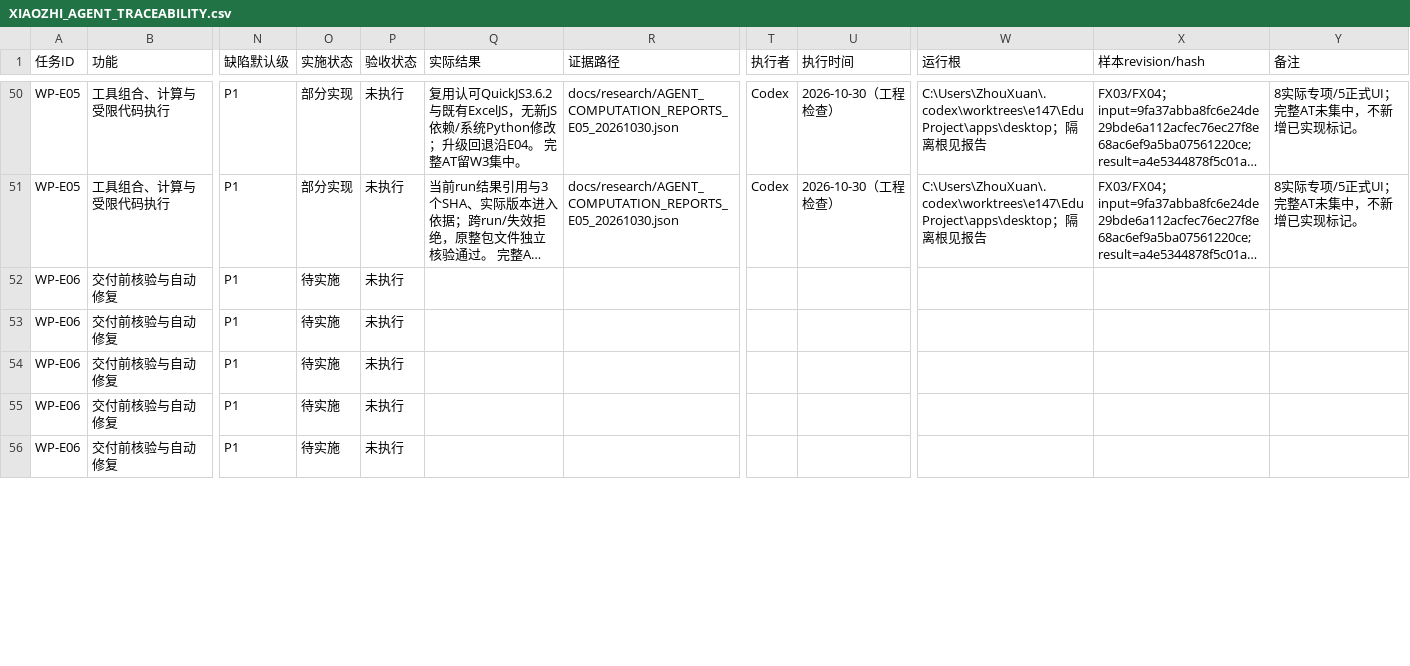
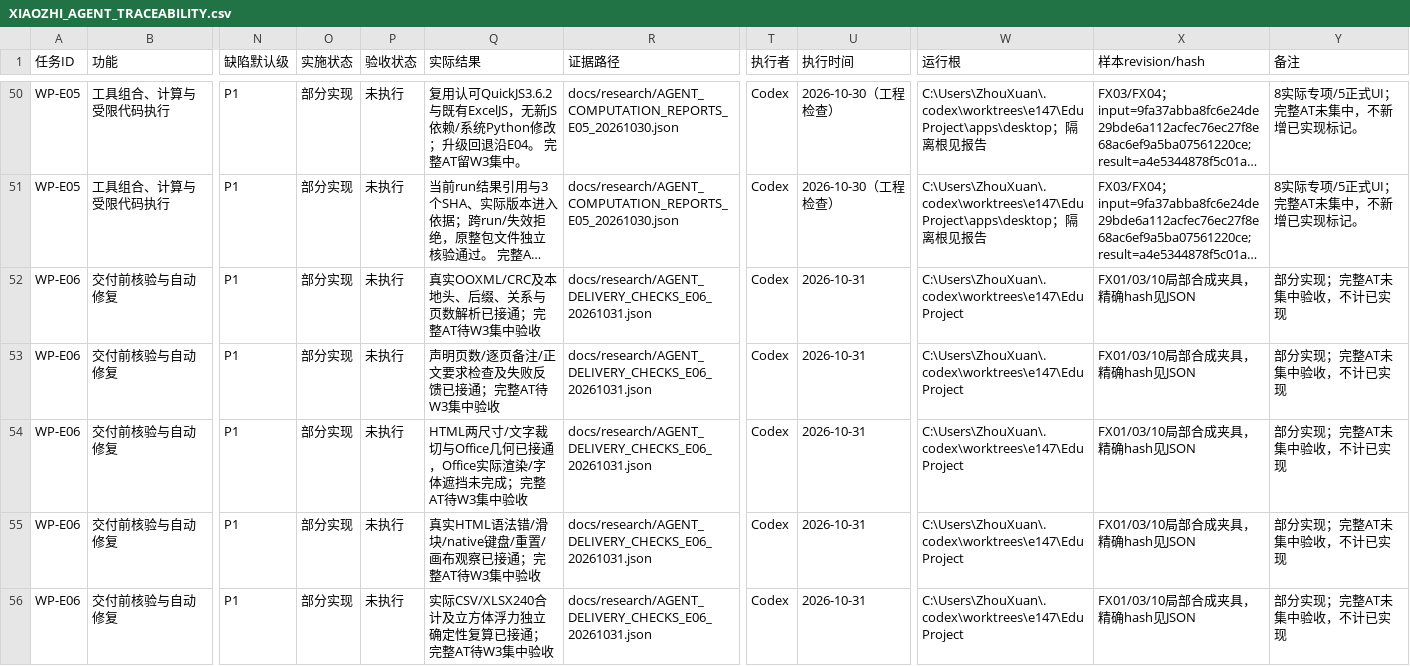
Before and after one commit to ZhouXuan-Yu/EduDev, a CSV file: docs/acceptance/XIAOZHI_AGENT_TRACEABILITY.csv, drawn as a sheet; only a part is shown, gaps mark what is left out; long unchanged cells end in …; the diff covers the shown part only; the diff names each change by its address in the sheet, - before the commit and + after, or states it on an @@ line.

```diff
--- a/docs/acceptance/XIAOZHI_AGENT_TRACEABILITY.csv
+++ b/docs/acceptance/XIAOZHI_AGENT_TRACEABILITY.csv
-O52:O56 (实施状态): 待实施
+O52:O56 (实施状态): 部分实现
-Q52 (实际结果): (empty)
+Q52 (实际结果): 真实OOXML/CRC及本地头、后缀、关系与页数解析已接通；完整AT待W3集中验收
-R52:R56 (证据路径): (empty)
+R52:R56 (证据路径): docs/research/AGENT_DELIVERY_CHECKS_E06_20261031.json
-T52:T56 (执行者): (empty)
+T52:T56 (执行者): Codex
-U52:U56 (执行时间): (empty)
+U52:U56 (执行时间): 2026-10-31
-W52:W56 (运行根): (empty)
+W52:W56 (运行根): C:\Users\ZhouXuan\.codex\worktrees\e147\EduProject
-X52:X56 (样本revision/hash): (empty)
+X52:X56 (样本revision/hash): FX01/03/10局部合成夹具，精确hash见JSON
-Y52:Y56 (备注): (empty)
+Y52:Y56 (备注): 部分实现；完整AT未集中验收，不计已实现
-Q53 (实际结果): (empty)
+Q53 (实际结果): 声明页数/逐页备注/正文要求检查及失败反馈已接通；完整AT待W3集中验收
-Q54 (实际结果): (empty)
+Q54 (实际结果): HTML两尺寸/文字裁切与Office几何已接通，Office实际渲染/字体遮挡未完成；完整AT待W3集中验收
-Q55 (实际结果): (empty)
+Q55 (实际结果): 真实HTML语法错/滑块/native键盘/重置/画布观察已接通；完整AT待W3集中验收
-Q56 (实际结果): (empty)
+Q56 (实际结果): 实际CSV/XLSX240合计及立方体浮力独立确定性复算已接通；完整AT待W3集中验收
```
Also changed, not shown: 40 edited cells elsewhere in this file, 57 other files.
